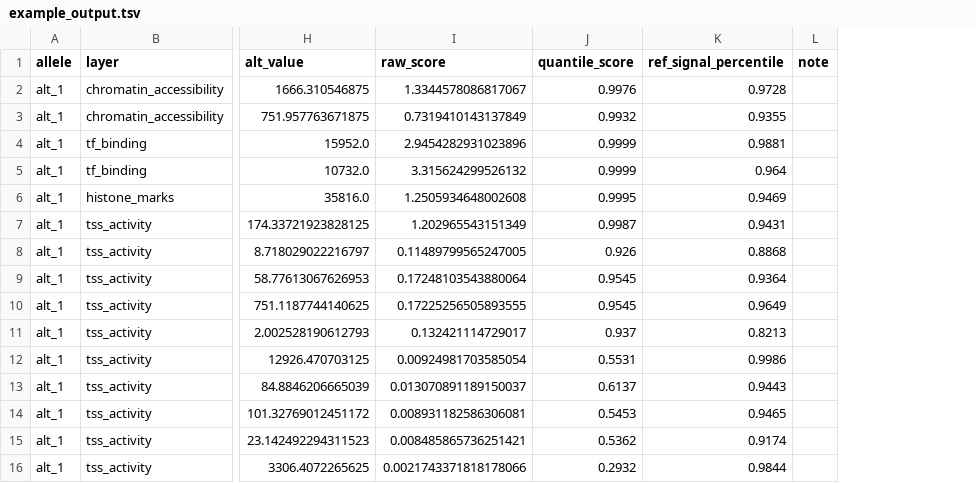
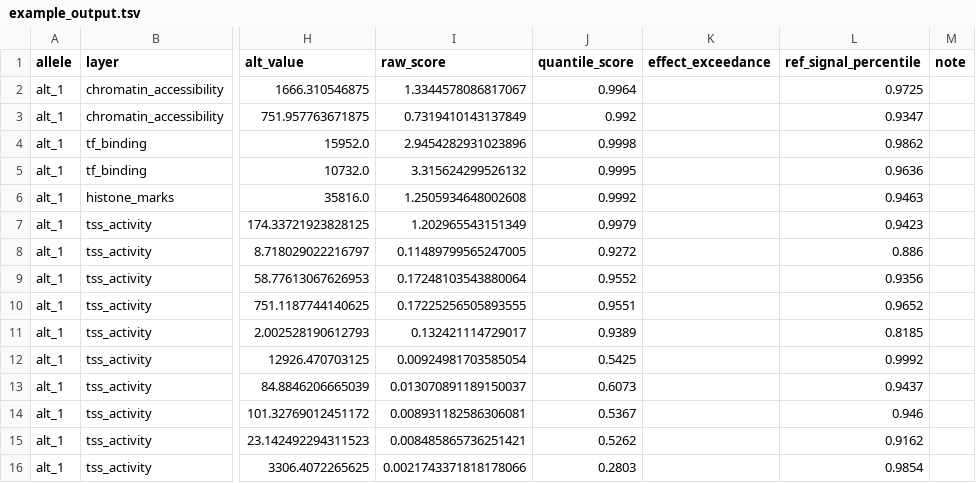
Before and after one commit to pinellolab/chorus, a TSV file: examples/walkthroughs/variant_analysis/SORT1_rs12740374/example_output.tsv, drawn as a sheet; only a part is shown, gaps mark what is left out; addresses are those after the commit; the diff covers the shown part only; the diff names each change by its address in the sheet, - before the commit and + after, or states it on an @@ line.

```diff
--- a/examples/walkthroughs/variant_analysis/SORT1_rs12740374/example_output.tsv
+++ b/examples/walkthroughs/variant_analysis/SORT1_rs12740374/example_output.tsv
+column K (effect_exceedance), empty
-J2 (quantile_score): 0.9976
+J2 (quantile_score): 0.9964
-L2 (ref_signal_percentile): 0.9728
+L2 (ref_signal_percentile): 0.9725
-J3 (quantile_score): 0.9932
+J3 (quantile_score): 0.992
-L3 (ref_signal_percentile): 0.9355
+L3 (ref_signal_percentile): 0.9347
-J4 (quantile_score): 0.9999
+J4 (quantile_score): 0.9998
-L4 (ref_signal_percentile): 0.9881
+L4 (ref_signal_percentile): 0.9862
-J5 (quantile_score): 0.9999
+J5 (quantile_score): 0.9995
-L5 (ref_signal_percentile): 0.964
+L5 (ref_signal_percentile): 0.9636
-J6 (quantile_score): 0.9995
+J6 (quantile_score): 0.9992
-L6 (ref_signal_percentile): 0.9469
+L6 (ref_signal_percentile): 0.9463
-J7 (quantile_score): 0.9987
+J7 (quantile_score): 0.9979
-L7 (ref_signal_percentile): 0.9431
+L7 (ref_signal_percentile): 0.9423
-J8 (quantile_score): 0.926
+J8 (quantile_score): 0.9272
-L8 (ref_signal_percentile): 0.8868
+L8 (ref_signal_percentile): 0.886
-J9 (quantile_score): 0.9545
+J9 (quantile_score): 0.9552
-L9 (ref_signal_percentile): 0.9364
+L9 (ref_signal_percentile): 0.9356
-J10 (quantile_score): 0.9545
+J10 (quantile_score): 0.9551
-L10 (ref_signal_percentile): 0.9649
+L10 (ref_signal_percentile): 0.9652
-J11 (quantile_score): 0.937
+J11 (quantile_score): 0.9389
-L11 (ref_signal_percentile): 0.8213
+L11 (ref_signal_percentile): 0.8185
-J12 (quantile_score): 0.5531
+J12 (quantile_score): 0.5425
-L12 (ref_signal_percentile): 0.9986
+L12 (ref_signal_percentile): 0.9992
-J13 (quantile_score): 0.6137
+J13 (quantile_score): 0.6073
-L13 (ref_signal_percentile): 0.9443
+L13 (ref_signal_percentile): 0.9437
-J14 (quantile_score): 0.5453
+J14 (quantile_score): 0.5367
-L14 (ref_signal_percentile): 0.9465
+L14 (ref_signal_percentile): 0.946
-J15 (quantile_score): 0.5362
+J15 (quantile_score): 0.5262
-L15 (ref_signal_percentile): 0.9174
+L15 (ref_signal_percentile): 0.9162
-J16 (quantile_score): 0.2932
+J16 (quantile_score): 0.2803
-L16 (ref_signal_percentile): 0.9844
+L16 (ref_signal_percentile): 0.9854
```
Also changed, not shown: 87 edited cells elsewhere in this file, examples/walkthroughs/variant_analysis/BCL11A_rs1427407/example_output.tsv, examples/walkthroughs/variant_analysis/FTO_rs1421085/example_output.tsv, 20 other files.
